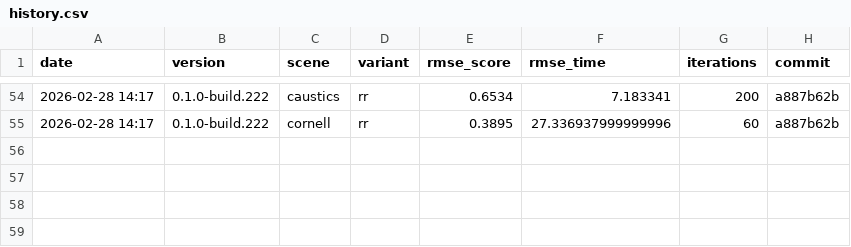
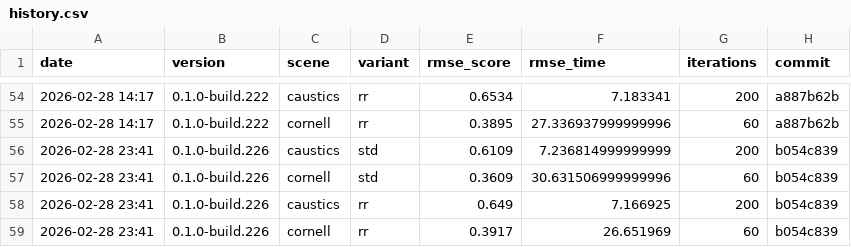
Before and after one commit to timo-eberl/tracy, a CSV file: history.csv, drawn as a sheet; only a part is shown, gaps mark what is left out.

```diff
--- a/history.csv
+++ b/history.csv
@@ -55 +55,5 @@ date,version,scene,variant,rmse_score,rmse_time,iterations,commit
 2026-02-28 14:17,0.1.0-build.222,cornell,rr,0.3895,27.336937999999996,60,a887b62b
+2026-02-28 23:41,0.1.0-build.226,caustics,std,0.6109,7.236814999999999,200,b054c839
+2026-02-28 23:41,0.1.0-build.226,cornell,std,0.3609,30.631506999999996,60,b054c839
+2026-02-28 23:41,0.1.0-build.226,caustics,rr,0.649,7.166925,200,b054c839
+2026-02-28 23:41,0.1.0-build.226,cornell,rr,0.3917,26.651969,60,b054c839
```
Also changed, not shown: 17 other files.
